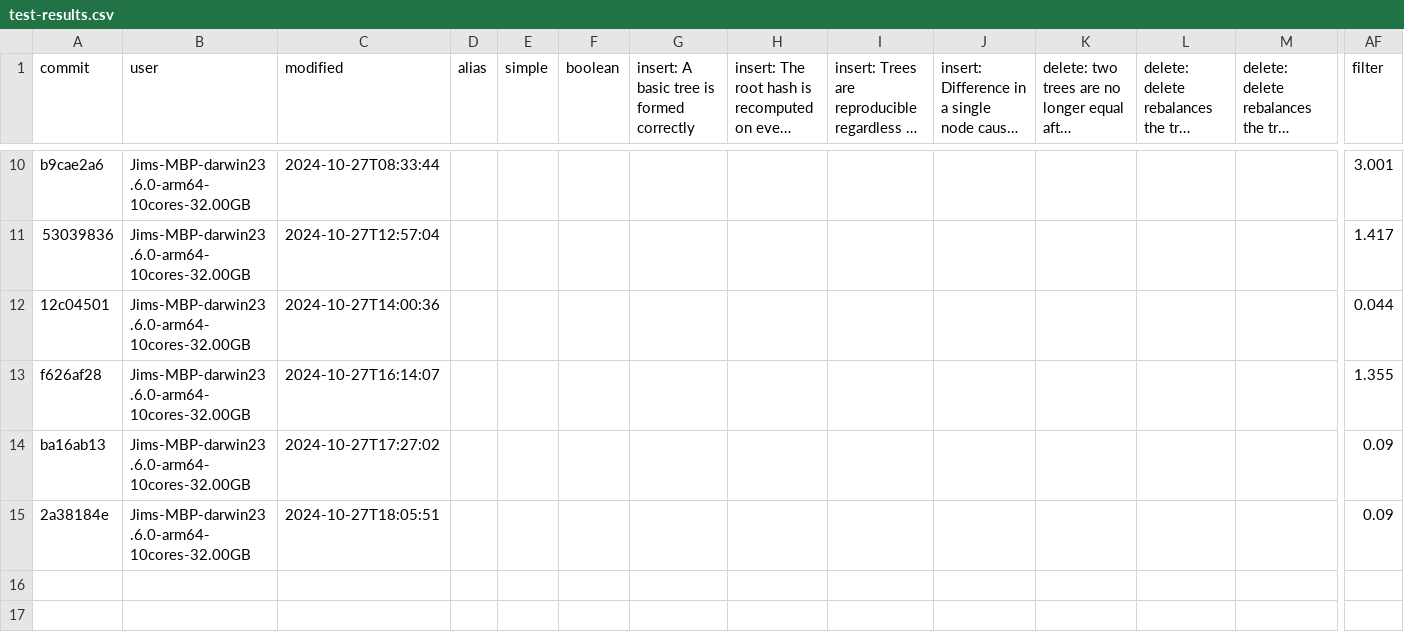
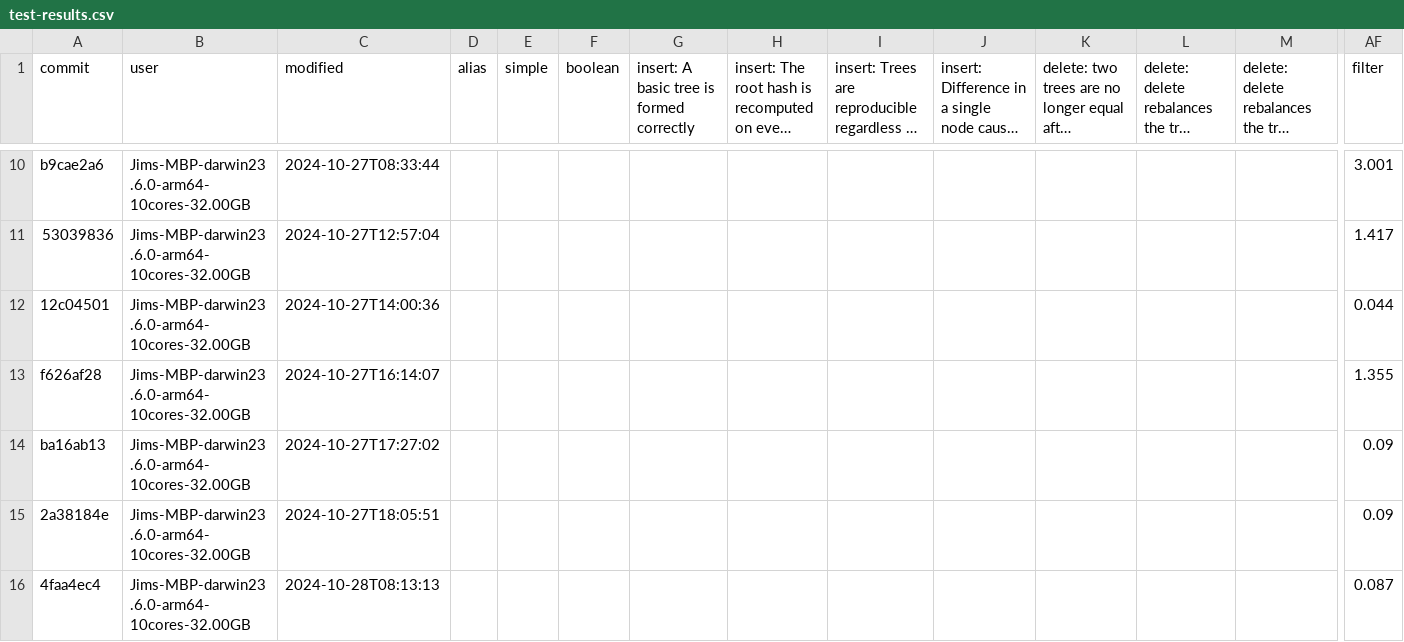
Before and after one commit to atelier-saulx/based, a CSV file: packages/db/test-results.csv, drawn as a sheet; only a part is shown, gaps mark what is left out; long unchanged cells end in …; rows hold the shown columns only; the diff names each change by its address in the sheet, - before the commit and + after, or states it on an @@ line.

Commit message:
fix

```diff
--- a/packages/db/test-results.csv
+++ b/packages/db/test-results.csv
+row 16: 4faa4ec4 | Jims-MBP-darwin23.6.0-arm64-10cores-32.00GB | 2024-10-28T08:13:13 |  |  |  |  |  |  |  |  |  |  | 0.087
```
